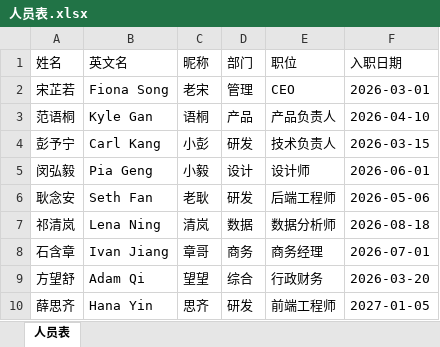
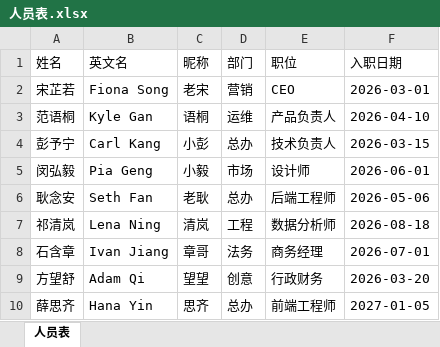
Before and after one commit to puppyone-ai/open-ontology, an Excel workbook: testing/super-ontology/holdout/docs/Tables/人员表.xlsx, sheet 人员表, drawn as a sheet; values as stored, in another font and other column widths than the file's, no borders; the diff names each change by its address in the sheet, - before the commit and + after, or states it on an @@ line.

```diff
--- a/testing/super-ontology/holdout/docs/Tables/人员表.xlsx (sheet 人员表)
+++ b/testing/super-ontology/holdout/docs/Tables/人员表.xlsx (sheet 人员表)
-D2 (部门): 管理
+D2 (部门): 营销
-D3 (部门): 产品
+D3 (部门): 运维
-D4 (部门): 研发
+D4 (部门): 总办
-D5 (部门): 设计
+D5 (部门): 市场
-D6 (部门): 研发
+D6 (部门): 总办
-D7 (部门): 数据
+D7 (部门): 工程
-D8 (部门): 商务
+D8 (部门): 法务
-D9 (部门): 综合
+D9 (部门): 创意
-D10 (部门): 研发
+D10 (部门): 总办
```
Also changed, not shown: 3 other files.
